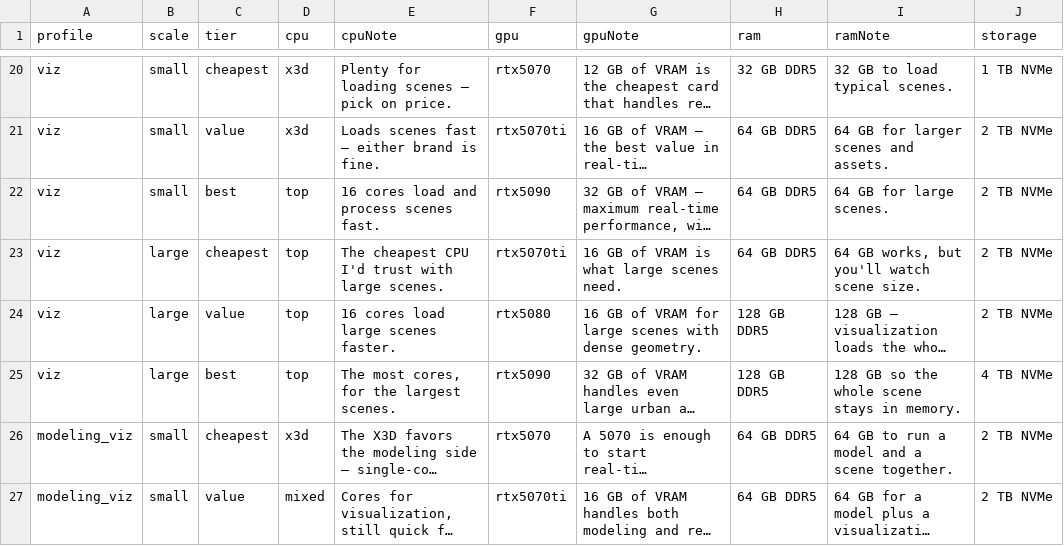
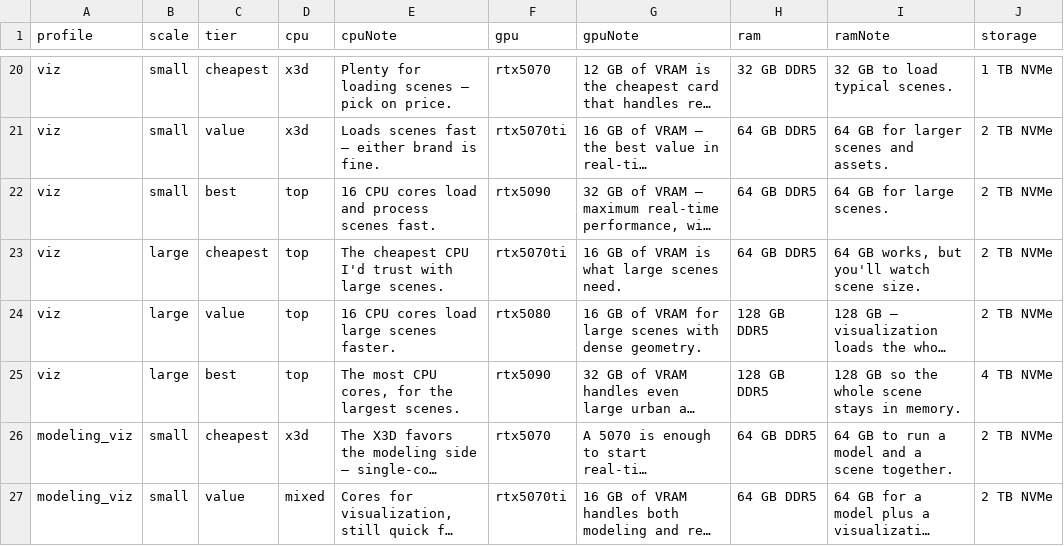
Before and after one commit to mstinnett/architecturetools, a CSV file: data/specs-win.csv, drawn as a sheet; only a part is shown, gaps mark what is left out; long unchanged cells end in …; the diff names each change by its address in the sheet, - before the commit and + after, or states it on an @@ line.

```diff
--- a/data/specs-win.csv
+++ b/data/specs-win.csv
-E22 (cpuNote): 16 cores load and process scenes fast.
+E22 (cpuNote): 16 CPU cores load and process scenes fast.
-E24 (cpuNote): 16 cores load large scenes faster.
+E24 (cpuNote): 16 CPU cores load large scenes faster.
-E25 (cpuNote): The most cores, for the largest scenes.
+E25 (cpuNote): The most CPU cores, for the largest scenes.
```
Also changed, not shown: data/priorities.csv, 1 other file.
